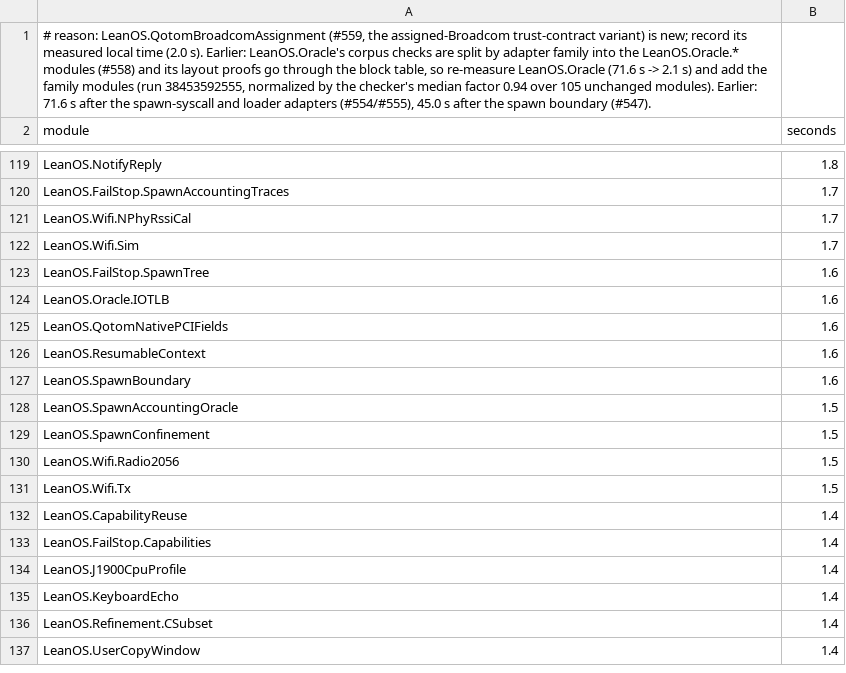
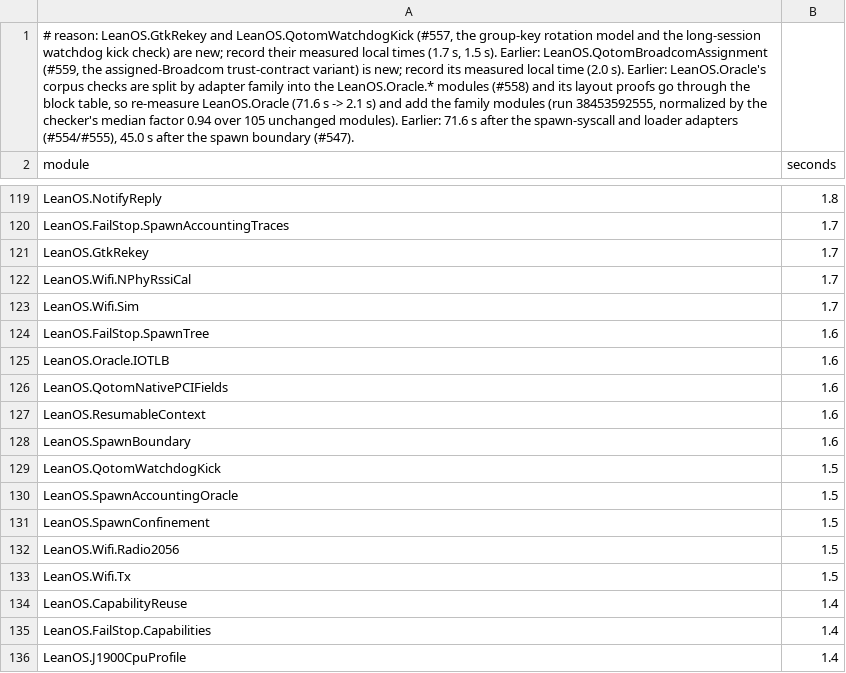
Before and after one commit to rudi-cilibrasi/leanos, a TSV file: scripts/proof-time-baseline.tsv, drawn as a sheet; only a part is shown, gaps mark what is left out; the shorter side is filled out with more unchanged rows; the diff names each change by its address in the sheet, - before the commit and + after, or states it on an @@ line.

```diff
--- a/scripts/proof-time-baseline.tsv
+++ b/scripts/proof-time-baseline.tsv
-A1 (module): # reason: LeanOS.QotomBroadcomAssignment (#559,…
+A1 (module): # reason: LeanOS.GtkRekey and LeanOS.QotomWatchdogKick (#557, the group-key rotation model and the long-session watchdog kick check) are new; record their measured local times (1.7 s, 1.5 s). Earlier: LeanOS.QotomBroadcomAssignment (#559,…
+row 121: LeanOS.GtkRekey | 1.7
+row 129: LeanOS.QotomWatchdogKick | 1.5
```
Also changed, not shown: 40 other files.
